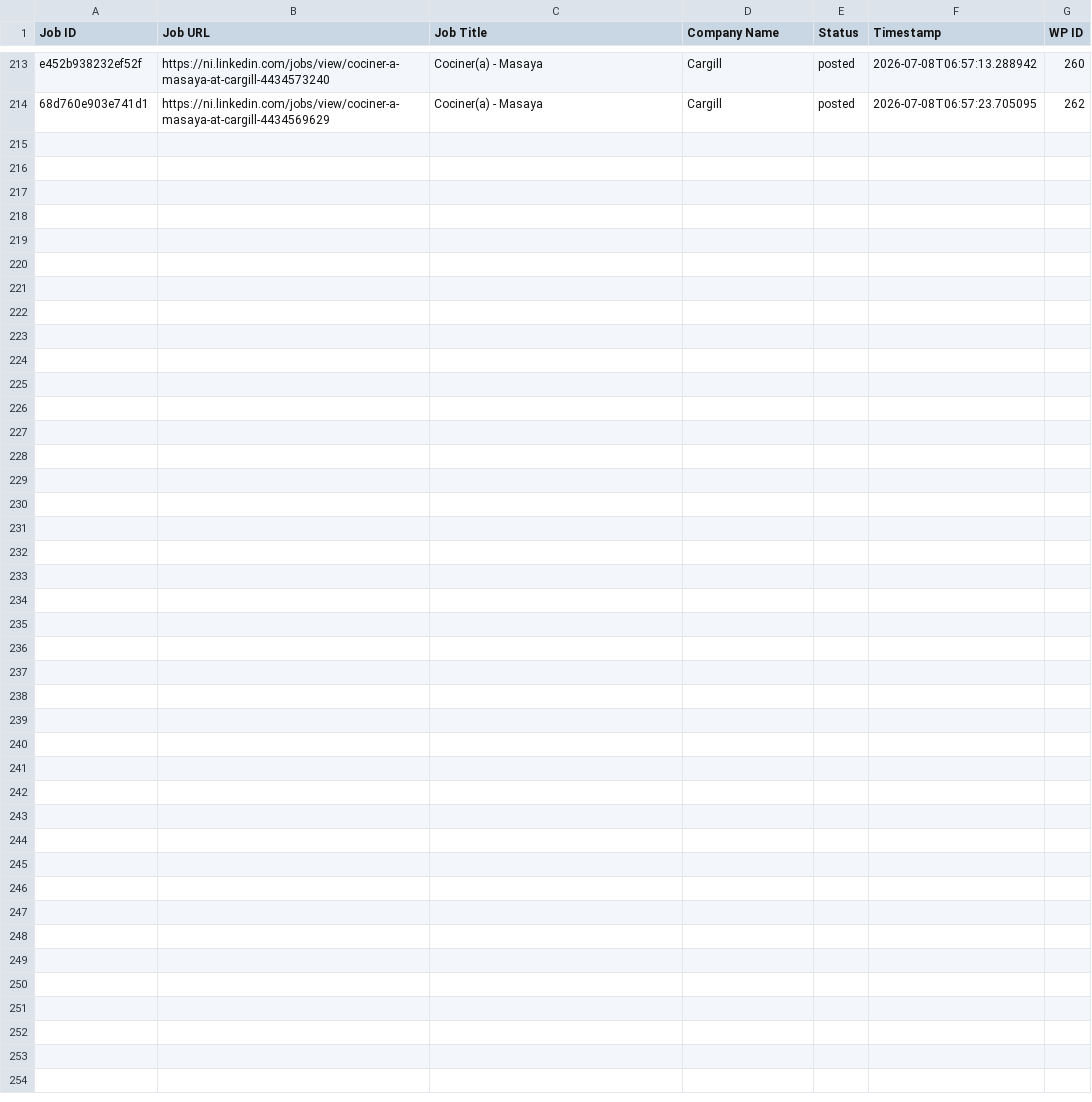
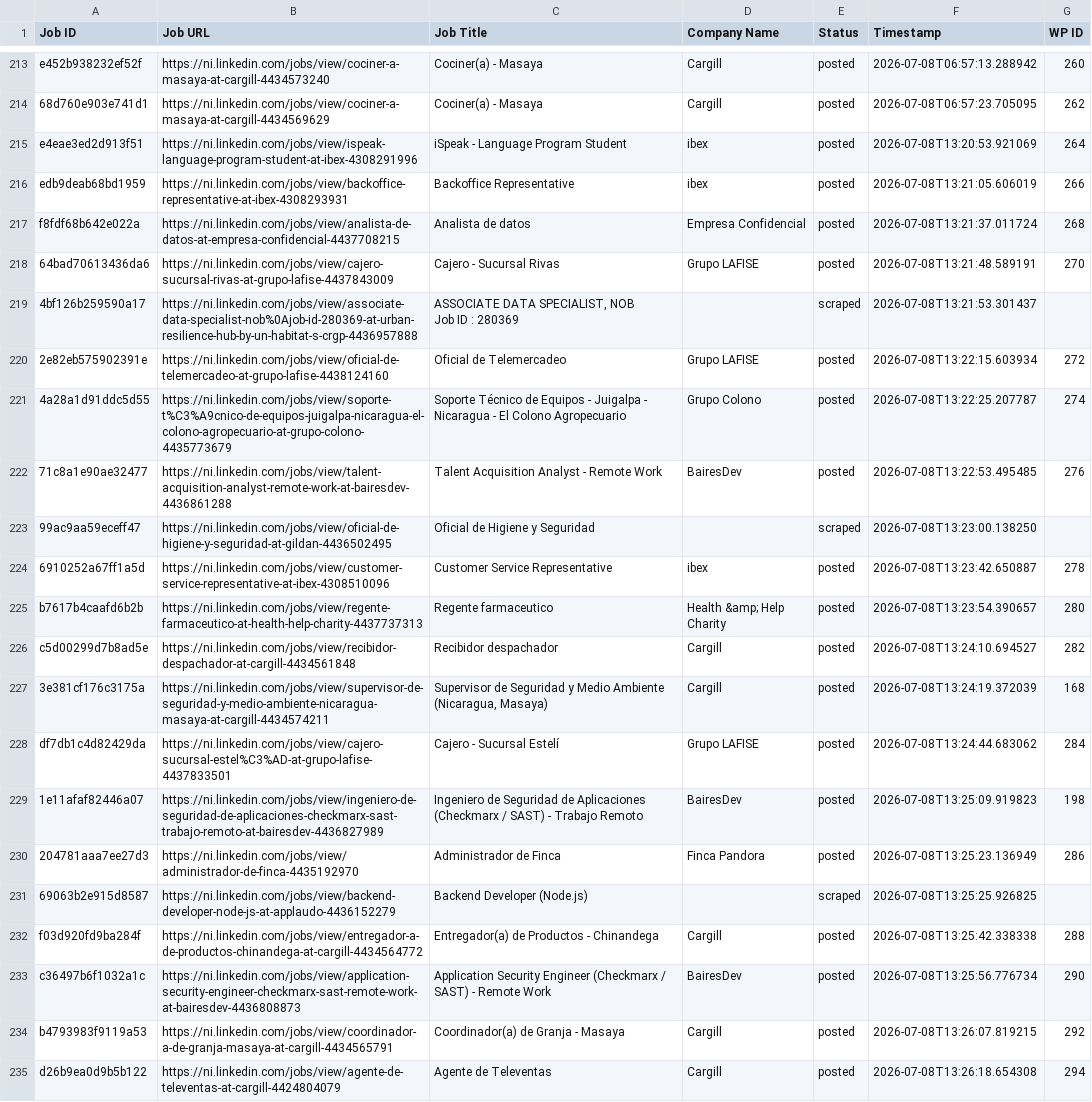
Before and after one commit to mimusdesign/ni, a CSV file: processed_jobs.csv, drawn as a sheet; only a part is shown, gaps mark what is left out; ↵ is a line break in a cell; the diff names each change by its address in the sheet, - before the commit and + after, or states it on an @@ line.

```diff
--- a/processed_jobs.csv
+++ b/processed_jobs.csv
+row 215: e4eae3ed2d913f51 | https://ni.linkedin.com/jobs/view/ispeak-language-program-student-at-ibex-4308291996 | iSpeak - Language Program Student | ibex | posted | 2026-07-08T13:20:53.921069 | 264
+row 216: edb9deab68bd1959 | https://ni.linkedin.com/jobs/view/backoffice-representative-at-ibex-4308293931 | Backoffice Representative | ibex | posted | 2026-07-08T13:21:05.606019 | 266
+row 217: f8fdf68b642e022a | https://ni.linkedin.com/jobs/view/analista-de-datos-at-empresa-confidencial-4437708215 | Analista de datos | Empresa Confidencial | posted | 2026-07-08T13:21:37.011724 | 268
+row 218: 64bad70613436da6 | https://ni.linkedin.com/jobs/view/cajero-sucursal-rivas-at-grupo-lafise-4437843009 | Cajero - Sucursal Rivas | Grupo LAFISE | posted | 2026-07-08T13:21:48.589191 | 270
+row 219: 4bf126b259590a17 | https://ni.linkedin.com/jobs/view/associate-data-specialist-nob%0Ajob-id-280369-at-urban-resilience-hub-by-un-habitat-s-crgp-4436957888 | ASSOCIATE DATA SPECIALIST, NOB ↵ Job ID : 280369 |  | scraped | 2026-07-08T13:21:53.301437
+row 220: 2e82eb575902391e | https://ni.linkedin.com/jobs/view/oficial-de-telemercadeo-at-grupo-lafise-4438124160 | Oficial de Telemercadeo | Grupo LAFISE | posted | 2026-07-08T13:22:15.603934 | 272
+row 221: 4a28a1d91ddc5d55 | https://ni.linkedin.com/jobs/view/soporte-t%C3%A9cnico-de-equipos-juigalpa-nicaragua-el-colono-agropecuario-at-grupo-colono-4435773679 | Soporte Técnico de Equipos - Juigalpa - Nicaragua - El Colono Agropecuario | Grupo Colono | posted | 2026-07-08T13:22:25.207787 | 274
+row 222: 71c8a1e90ae32477 | https://ni.linkedin.com/jobs/view/talent-acquisition-analyst-remote-work-at-bairesdev-4436861288 | Talent Acquisition Analyst - Remote Work | BairesDev | posted | 2026-07-08T13:22:53.495485 | 276
+row 223: 99ac9aa59eceff47 | https://ni.linkedin.com/jobs/view/oficial-de-higiene-y-seguridad-at-gildan-4436502495 | Oficial de Higiene y Seguridad |  | scraped | 2026-07-08T13:23:00.138250
+row 224: 6910252a67ff1a5d | https://ni.linkedin.com/jobs/view/customer-service-representative-at-ibex-4308510096 | Customer Service Representative | ibex | posted | 2026-07-08T13:23:42.650887 | 278
+row 225: b7617b4caafd6b2b | https://ni.linkedin.com/jobs/view/regente-farmaceutico-at-health-help-charity-4437737313 | Regente farmaceutico | Health &amp; Help Charity | posted | 2026-07-08T13:23:54.390657 | 280
+row 226: c5d00299d7b8ad5e | https://ni.linkedin.com/jobs/view/recibidor-despachador-at-cargill-4434561848 | Recibidor despachador | Cargill | posted | 2026-07-08T13:24:10.694527 | 282
+row 227: 3e381cf176c3175a | https://ni.linkedin.com/jobs/view/supervisor-de-seguridad-y-medio-ambiente-nicaragua-masaya-at-cargill-4434574211 | Supervisor de Seguridad y Medio Ambiente (Nicaragua, Masaya) | Cargill | posted | 2026-07-08T13:24:19.372039 | 168
+row 228: df7db1c4d82429da | https://ni.linkedin.com/jobs/view/cajero-sucursal-estel%C3%AD-at-grupo-lafise-4437833501 | Cajero - Sucursal Estelí | Grupo LAFISE | posted | 2026-07-08T13:24:44.683062 | 284
+row 229: 1e11afaf82446a07 | https://ni.linkedin.com/jobs/view/ingeniero-de-seguridad-de-aplicaciones-checkmarx-sast-trabajo-remoto-at-bairesdev-4436827989 | Ingeniero de Seguridad de Aplicaciones (Checkmarx / SAST) - Trabajo Remoto | BairesDev | posted | 2026-07-08T13:25:09.919823 | 198
+row 230: 204781aaa7ee27d3 | https://ni.linkedin.com/jobs/view/administrador-de-finca-4435192970 | Administrador de Finca | Finca Pandora | posted | 2026-07-08T13:25:23.136949 | 286
+row 231: 69063b2e915d8587 | https://ni.linkedin.com/jobs/view/backend-developer-node-js-at-applaudo-4436152279 | Backend Developer (Node.js) |  | scraped | 2026-07-08T13:25:25.926825
+row 232: f03d920fd9ba284f | https://ni.linkedin.com/jobs/view/entregador-a-de-productos-chinandega-at-cargill-4434564772 | Entregador(a) de Productos - Chinandega | Cargill | posted | 2026-07-08T13:25:42.338338 | 288
+row 233: c36497b6f1032a1c | https://ni.linkedin.com/jobs/view/application-security-engineer-checkmarx-sast-remote-work-at-bairesdev-4436808873 | Application Security Engineer (Checkmarx / SAST) - Remote Work | BairesDev | posted | 2026-07-08T13:25:56.776734 | 290
+row 234: b4793983f9119a53 | https://ni.linkedin.com/jobs/view/coordinador-a-de-granja-masaya-at-cargill-4434565791 | Coordinador(a) de Granja - Masaya | Cargill | posted | 2026-07-08T13:26:07.819215 | 292
+row 235: d26b9ea0d9b5b122 | https://ni.linkedin.com/jobs/view/agente-de-televentas-at-cargill-4424804079 | Agente de Televentas | Cargill | posted | 2026-07-08T13:26:18.654308 | 294
```
